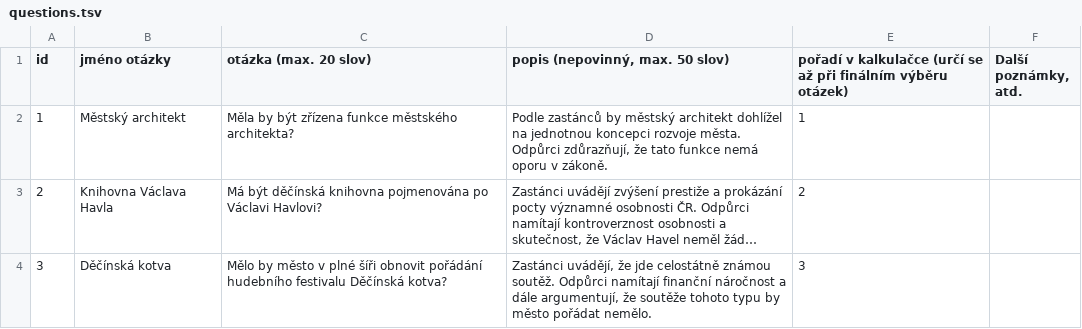
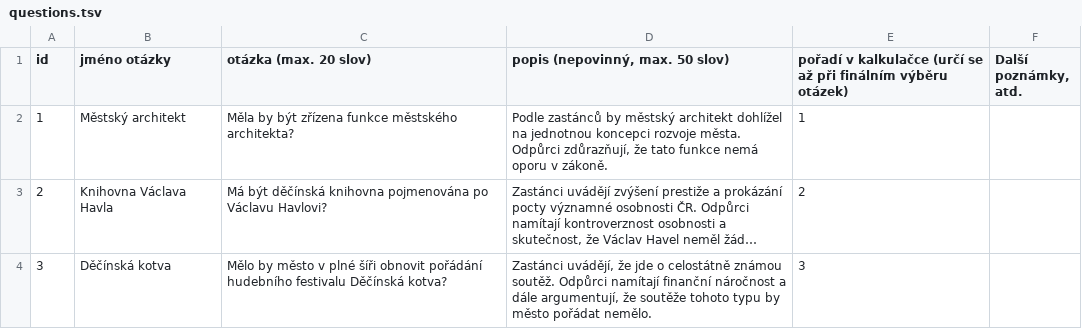
Before and after one commit to KohoVolit/vaa2012-2, a TSV file: www/decin-2014/backend/source/questions.tsv, drawn as a sheet; only a part is shown; long unchanged cells end in …; the diff covers the shown part only; the diff names each change by its address in the sheet, - before the commit and + after, or states it on an @@ line.

Commit message:
decin grammar fix

```diff
--- a/www/decin-2014/backend/source/questions.tsv
+++ b/www/decin-2014/backend/source/questions.tsv
-C3 (otázka (max. 20 slov)): …pojmenována po Václavi Havlovi?
+C3 (otázka (max. 20 slov)): …pojmenována po Václavu Havlovi?
-D4 (popis (nepovinný, max. 50 slov)): …že jde celostátně známou…
+D4 (popis (nepovinný, max. 50 slov)): …že jde o celostátně známou…
```
Also changed, not shown: 5 edited cells elsewhere in this file, 2 other files.
